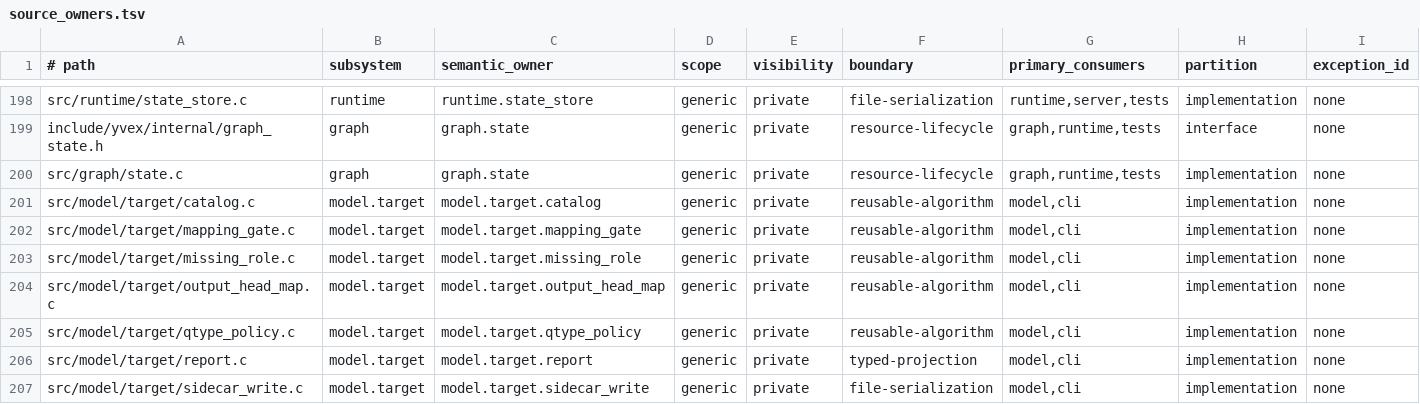
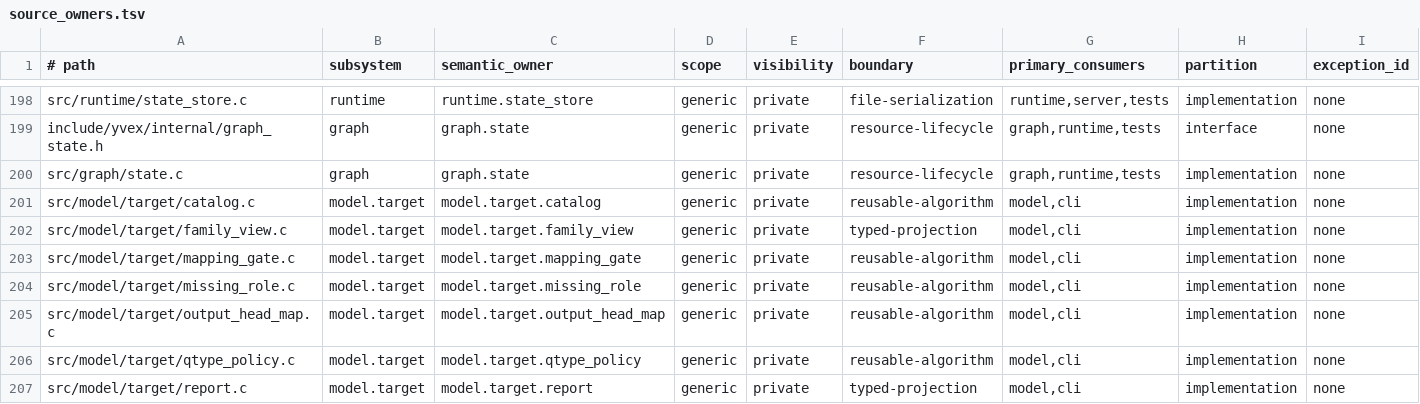
Before and after one commit to yailabs/clori, a TSV file: config/source_owners.tsv, drawn as a sheet; only a part is shown, gaps mark what is left out; the shorter side is filled out with more unchanged rows.

Commit message:
refactor(cli): render family-neutral model reports

```diff
--- a/config/source_owners.tsv
+++ b/config/source_owners.tsv
@@ -201,2 +201,3 @@ src/graph/state.c	graph	graph.state	generic	private	resource-lifecycle	graph,run
 src/model/target/catalog.c	model.target	model.target.catalog	generic	private	reusable-algorithm	model,cli	implementation	none
+src/model/target/family_view.c	model.target	model.target.family_view	generic	private	typed-projection	model,cli	implementation	none
 src/model/target/mapping_gate.c	model.target	model.target.mapping_gate	generic	private	reusable-algorithm	model,cli	implementation	none
```
Also changed, not shown: 8 other files.
